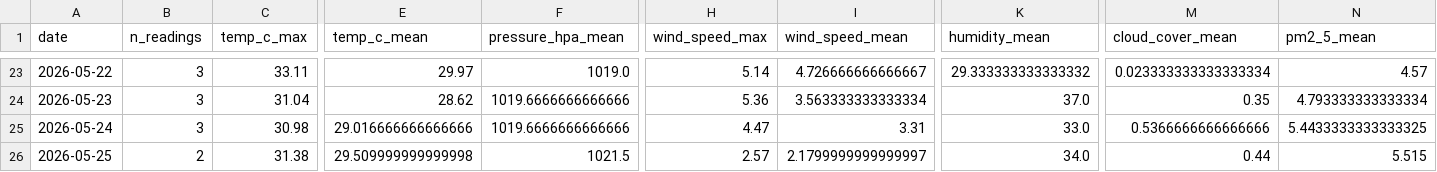
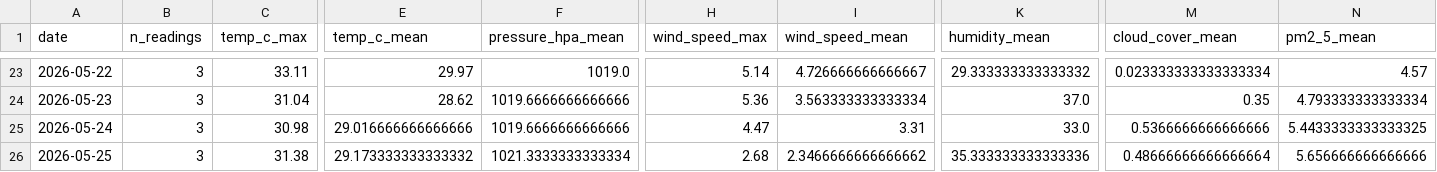
Before and after one commit to norapfr/atmospherica, a CSV file: data/history_daily.csv, drawn as a sheet; only a part is shown, gaps mark what is left out; the diff names each change by its address in the sheet, - before the commit and + after, or states it on an @@ line.

```diff
--- a/data/history_daily.csv
+++ b/data/history_daily.csv
-B26 (n_readings): 2
+B26 (n_readings): 3
-E26 (temp_c_mean): 29.509999999999998
+E26 (temp_c_mean): 29.173333333333332
-F26 (pressure_hpa_mean): 1021.5
+F26 (pressure_hpa_mean): 1021.3333333333334
-H26 (wind_speed_max): 2.57
+H26 (wind_speed_max): 2.68
-I26 (wind_speed_mean): 2.1799999999999997
+I26 (wind_speed_mean): 2.3466666666666662
-K26 (humidity_mean): 34.0
+K26 (humidity_mean): 35.333333333333336
-M26 (cloud_cover_mean): 0.44
+M26 (cloud_cover_mean): 0.48666666666666664
-N26 (pm2_5_mean): 5.515
+N26 (pm2_5_mean): 5.656666666666666
```
Also changed, not shown: data/history_raw.csv, 4 other files.
